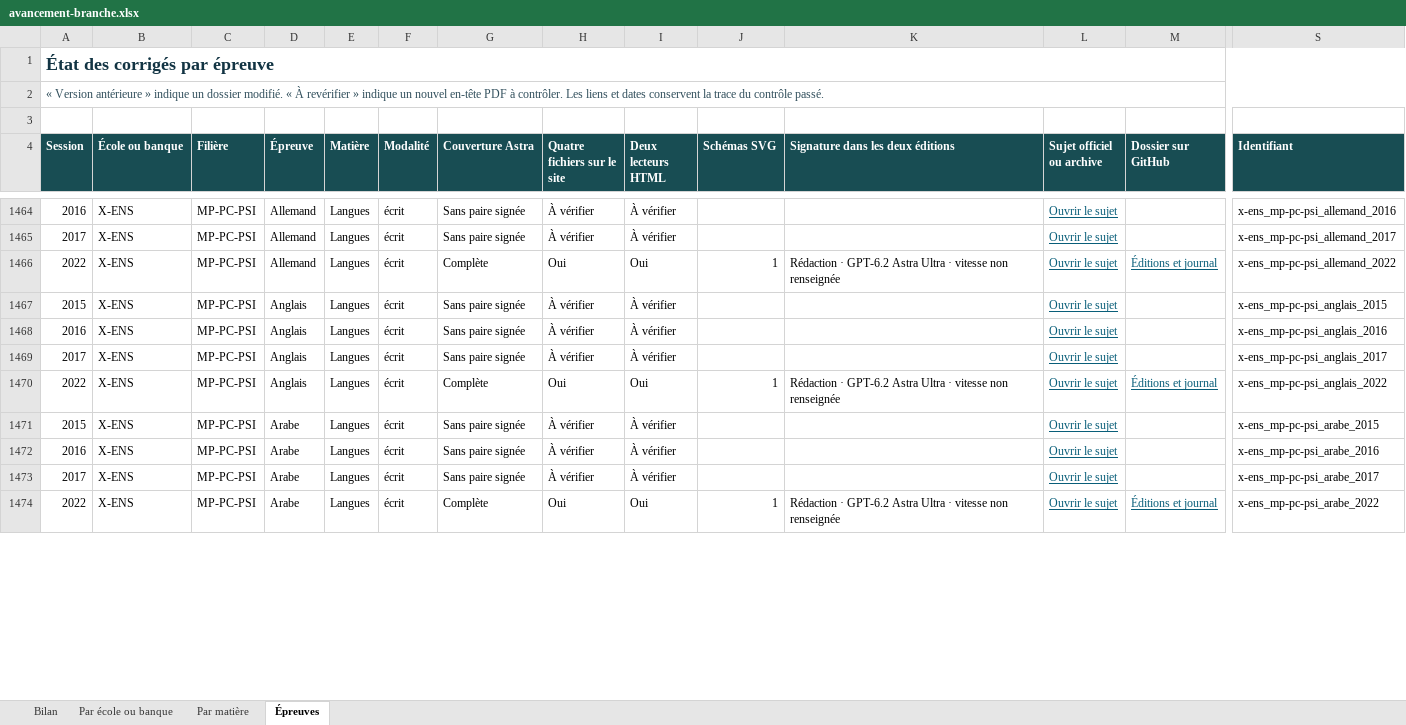
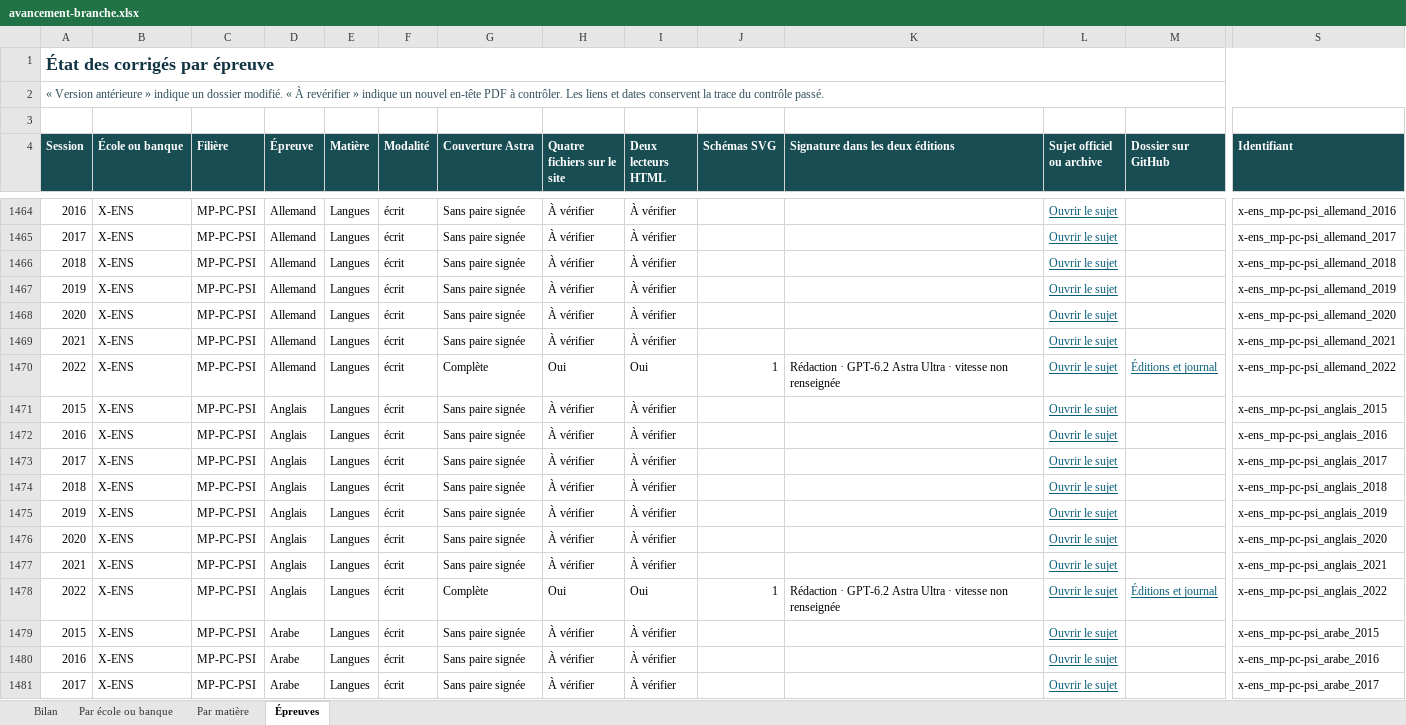
Before and after one commit to knoel99/corriges-concours, an Excel workbook: campagnes/x-ens/bilans/classeurs/avancement-branche.xlsx, sheet Épreuves, drawn as a sheet; only a part is shown, gaps mark what is left out; the shorter side is filled out with more unchanged rows; values as stored, in another font and other column widths than the file's, no borders; conditional formats not drawn; rows hold the shown columns only; the diff covers the shown part only; the diff names each change by its address in the sheet, - before the commit and + after, or states it on an @@ line.

```diff
--- a/campagnes/x-ens/bilans/classeurs/avancement-branche.xlsx (sheet Épreuves)
+++ b/campagnes/x-ens/bilans/classeurs/avancement-branche.xlsx (sheet Épreuves)
+row 1466: 2018 | X-ENS | MP-PC-PSI | Allemand | Langues | écrit | Sans paire signée | À vérifier | À vérifier |  |  | Ouvrir le sujet |  | x-ens_mp-pc-psi_allemand_2018
+row 1467: 2019 | X-ENS | MP-PC-PSI | Allemand | Langues | écrit | Sans paire signée | À vérifier | À vérifier |  |  | Ouvrir le sujet |  | x-ens_mp-pc-psi_allemand_2019
+row 1468: 2020 | X-ENS | MP-PC-PSI | Allemand | Langues | écrit | Sans paire signée | À vérifier | À vérifier |  |  | Ouvrir le sujet |  | x-ens_mp-pc-psi_allemand_2020
+row 1469: 2021 | X-ENS | MP-PC-PSI | Allemand | Langues | écrit | Sans paire signée | À vérifier | À vérifier |  |  | Ouvrir le sujet |  | x-ens_mp-pc-psi_allemand_2021
+row 1474: 2018 | X-ENS | MP-PC-PSI | Anglais | Langues | écrit | Sans paire signée | À vérifier | À vérifier |  |  | Ouvrir le sujet |  | x-ens_mp-pc-psi_anglais_2018
+row 1475: 2019 | X-ENS | MP-PC-PSI | Anglais | Langues | écrit | Sans paire signée | À vérifier | À vérifier |  |  | Ouvrir le sujet |  | x-ens_mp-pc-psi_anglais_2019
+row 1476: 2020 | X-ENS | MP-PC-PSI | Anglais | Langues | écrit | Sans paire signée | À vérifier | À vérifier |  |  | Ouvrir le sujet |  | x-ens_mp-pc-psi_anglais_2020
+row 1477: 2021 | X-ENS | MP-PC-PSI | Anglais | Langues | écrit | Sans paire signée | À vérifier | À vérifier |  |  | Ouvrir le sujet |  | x-ens_mp-pc-psi_anglais_2021
```
Also changed, not shown: 14 added rows and 132 edited cells elsewhere in this sheet, sheet Par matière, sheet Par école ou banque, sheet Bilan, 5 other files.
